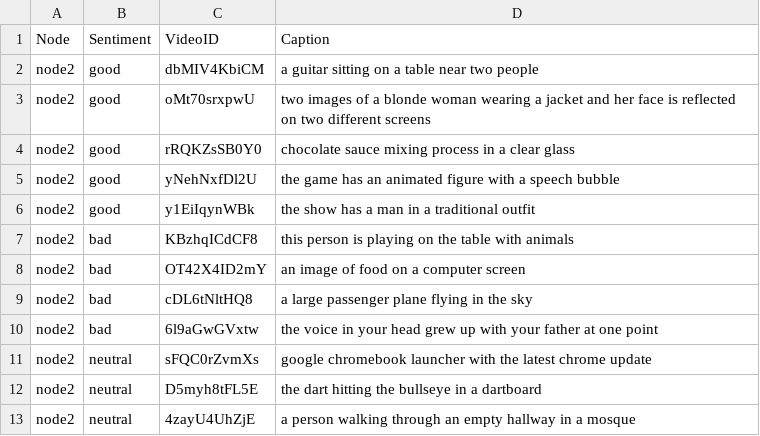
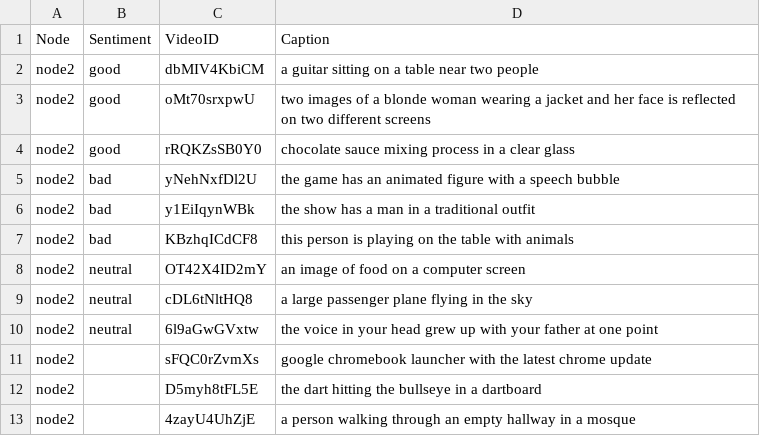
Before and after one commit to Nelf-dev/web3Recommenz, a CSV file: challenge2-incremental/data/video/node2_data.csv, drawn as a sheet.

Commit message:
Updated the datasets and revised create_data.py

```diff
--- a/challenge2-incremental/data/video/node2_data.csv
+++ b/challenge2-incremental/data/video/node2_data.csv
@@ -4,10 +4,10 @@ node2,good,oMt70srxpwU,two images of a blonde woman wearing a jacket and her fac
 node2,good,rRQKZsSB0Y0,chocolate sauce mixing process in a clear glass
-node2,good,yNehNxfDl2U,the game has an animated figure with a speech bubble
-node2,good,y1EiIqynWBk,the show has a man in a traditional outfit
+node2,bad,yNehNxfDl2U,the game has an animated figure with a speech bubble
+node2,bad,y1EiIqynWBk,the show has a man in a traditional outfit
 node2,bad,KBzhqICdCF8,this person is playing on the table with animals
-node2,bad,OT42X4ID2mY,an image of food on a computer screen
-node2,bad,cDL6tNltHQ8,a large passenger plane flying in the sky
-node2,bad,6l9aGwGVxtw,the voice in your head grew up with your father at one point
-node2,neutral,sFQC0rZvmXs,google chromebook launcher with the latest chrome update
-node2,neutral,D5myh8tFL5E,the dart hitting the bullseye in a dartboard
-node2,neutral,4zayU4UhZjE,a person walking through an empty hallway in a mosque
+node2,neutral,OT42X4ID2mY,an image of food on a computer screen
+node2,neutral,cDL6tNltHQ8,a large passenger plane flying in the sky
+node2,neutral,6l9aGwGVxtw,the voice in your head grew up with your father at one point
+node2,,sFQC0rZvmXs,google chromebook launcher with the latest chrome update
+node2,,D5myh8tFL5E,the dart hitting the bullseye in a dartboard
+node2,,4zayU4UhZjE,a person walking through an empty hallway in a mosque
```
Also changed, not shown: challenge2-incremental/data/video/node1_incremental_2.csv, challenge2-incremental/data/video/node1_incremental_3.csv, 6 other files.
